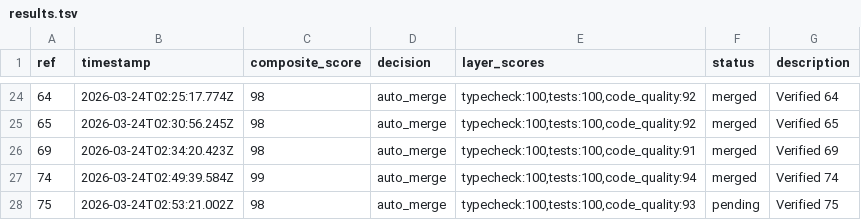
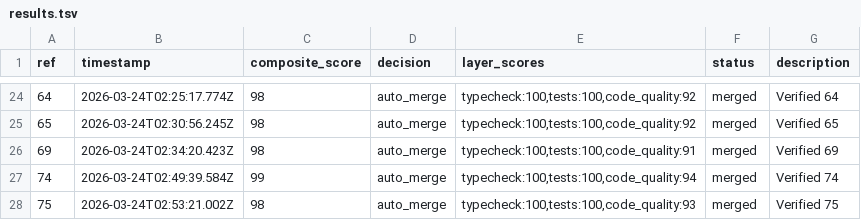
Before and after one commit to johnnyohwishingtree/canductor, a TSV file: .canductor/results.tsv, drawn as a sheet; only a part is shown, gaps mark what is left out; the diff names each change by its address in the sheet, - before the commit and + after, or states it on an @@ line.

```diff
--- a/.canductor/results.tsv
+++ b/.canductor/results.tsv
-F28 (status): pending
+F28 (status): merged
```
